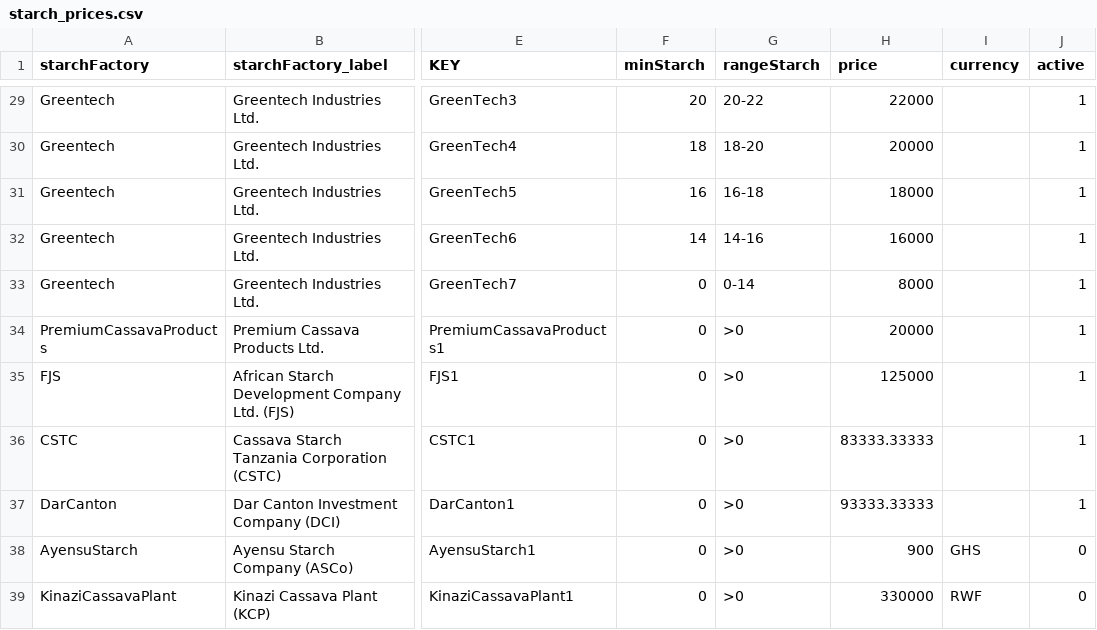
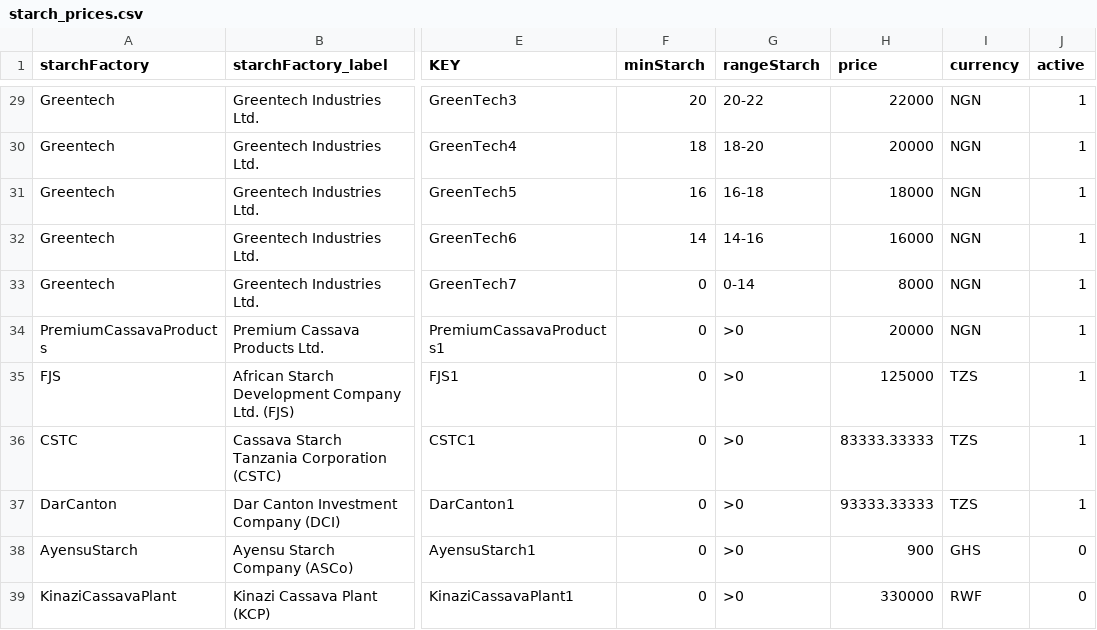
Before and after one commit to IITA-AKILIMO/akilimo-api, a CSV file: database/seeders/data/starch_prices.csv, drawn as a sheet; only a part is shown, gaps mark what is left out; the diff covers the shown part only; the diff names each change by its address in the sheet, - before the commit and + after, or states it on an @@ line.

```diff
--- a/database/seeders/data/starch_prices.csv
+++ b/database/seeders/data/starch_prices.csv
-I29:I34 (currency): (empty)
+I29:I34 (currency): NGN
-I35:I37 (currency): (empty)
+I35:I37 (currency): TZS
```
Also changed, not shown: 27 edited cells elsewhere in this file, database/seeders/data/default_prices.csv, 2 other files.
